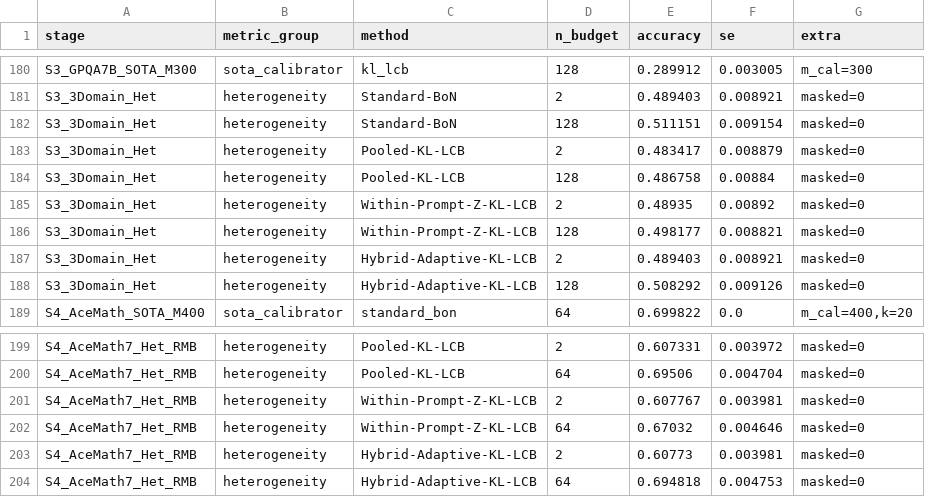
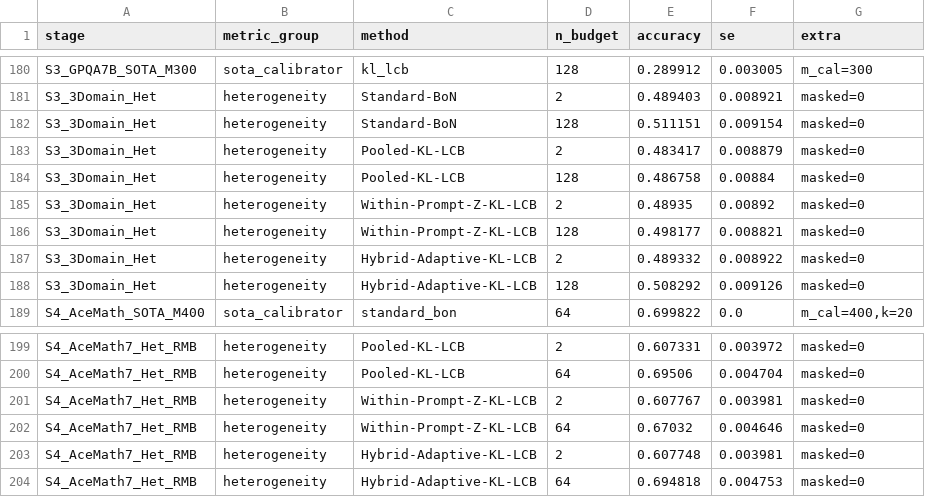
Before and after one commit to 6Riemann9/test-time-scaling-theory, a CSV file: results/stage2_summary.csv, drawn as a sheet; only a part is shown, gaps mark what is left out.

```diff
--- a/results/stage2_summary.csv
+++ b/results/stage2_summary.csv
@@ -186,3 +186,3 @@ S3_3Domain_Het,heterogeneity,Within-Prompt-Z-KL-LCB,2,0.48935,0.00892,masked=0
 S3_3Domain_Het,heterogeneity,Within-Prompt-Z-KL-LCB,128,0.498177,0.008821,masked=0
-S3_3Domain_Het,heterogeneity,Hybrid-Adaptive-KL-LCB,2,0.489403,0.008921,masked=0
+S3_3Domain_Het,heterogeneity,Hybrid-Adaptive-KL-LCB,2,0.489332,0.008922,masked=0
 S3_3Domain_Het,heterogeneity,Hybrid-Adaptive-KL-LCB,128,0.508292,0.009126,masked=0
@@ -202,3 +202,3 @@ S4_AceMath7_Het_RMB,heterogeneity,Within-Prompt-Z-KL-LCB,2,0.607767,0.003981,mas
 S4_AceMath7_Het_RMB,heterogeneity,Within-Prompt-Z-KL-LCB,64,0.67032,0.004646,masked=0
-S4_AceMath7_Het_RMB,heterogeneity,Hybrid-Adaptive-KL-LCB,2,0.60773,0.003981,masked=0
+S4_AceMath7_Het_RMB,heterogeneity,Hybrid-Adaptive-KL-LCB,2,0.607748,0.003981,masked=0
 S4_AceMath7_Het_RMB,heterogeneity,Hybrid-Adaptive-KL-LCB,64,0.694818,0.004753,masked=0
```
Also changed, not shown: 17 other files.
